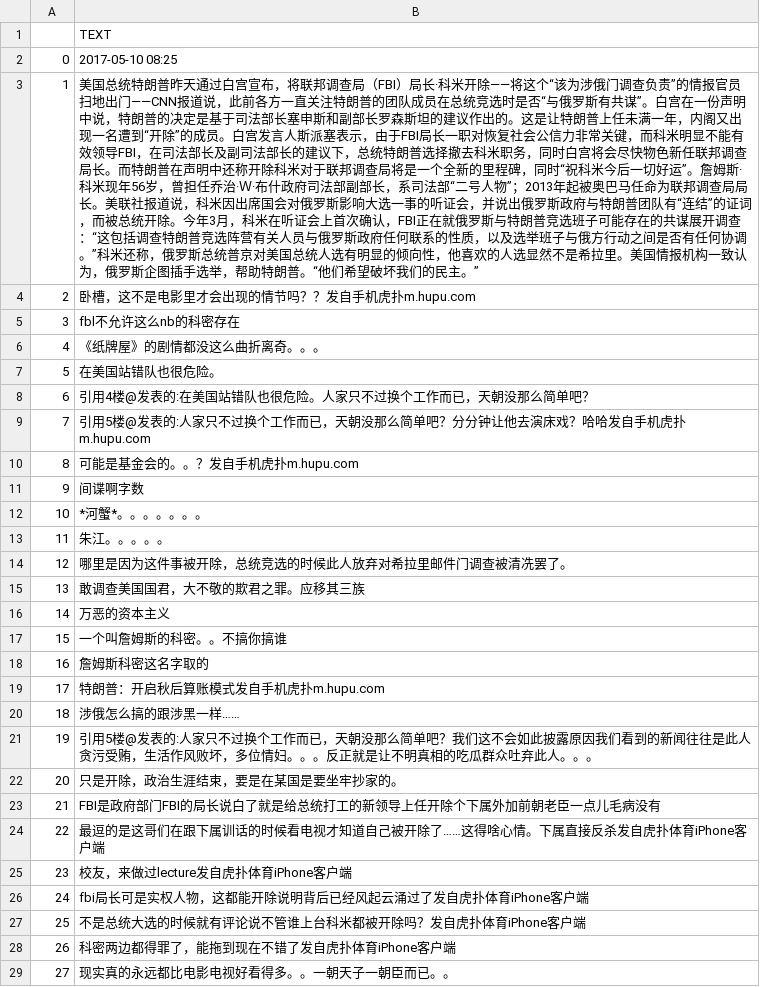
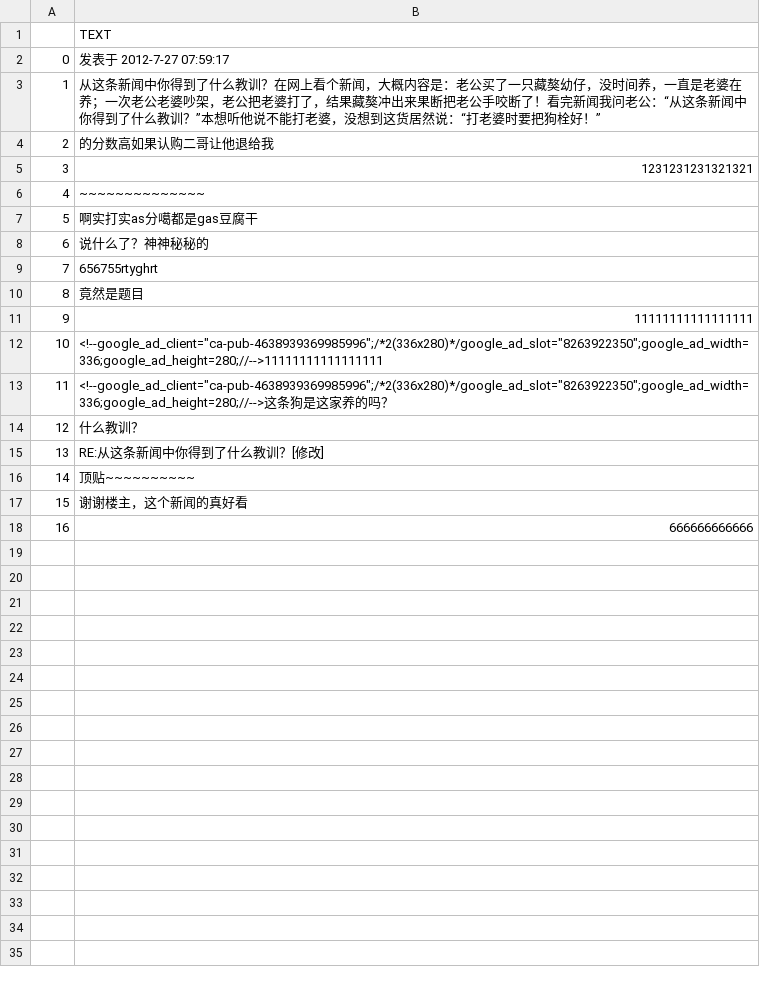
Before and after one commit to chenyjade/bbs_spider, a CSV file: data/2.csv, drawn as a sheet; only a part is shown; the diff covers the shown part only; the diff names each change by its address in the sheet, - before the commit and + after, or states it on an @@ line.

```diff
--- a/data/2.csv
+++ b/data/2.csv
-B2: 2017-05-10 08:25
+B2: 发表于 2012-7-27 07:59:17
-B3: 美国总统特朗普昨天通过白宫宣布，将联邦调查局（FBI）局长·科米开除——将这个“该为涉俄门调查负责”的情报官员扫地出门——CNN报道说，此前各方一直关注特朗普的团队成员在总统竞选时是否“与俄罗斯有共谋”。白宫在一份声明中说，特朗普的决定是基于司法部长塞申斯和副部长罗森斯坦的建议作出的。这是让特朗普上任未满一年，内阁又出现一名遭到“开除”的成员。白宫发言人斯派塞表示，由于FBI局长一职对恢复社会公信力非常关键，而科米明显不能有效领导FBI，在司法部长及副司法部长的建议下，总统特朗普选择撤去科米职务，同时白宫将会尽快物色新任联邦调查局长。而特朗普在声明中还称开除科米对于联邦调查局将是一个全新的里程碑，同时“祝科米今后一切好运”。詹姆斯·科米现年56岁，曾担任乔治·Ｗ·布什政府司法部副部长，系司法部“二号人物”；2013年起被奥巴马任命为联邦调查局局长。美联社报道说，科米因出席国会对俄罗斯影响大选一事的听证会，并说出俄罗斯政府与特朗普团队有“连结”的证词，而被总统开除。今年3月，科米在听证会上首次确认，FBI正在就俄罗斯与特朗普竞选班子可能存在的共谋展开调查：“这包括调查特朗普竞选阵营有关人员与俄罗斯政府任何联系的性质，以及选举班子与俄方行动之间是否有任何协调。”科米还称，俄罗斯总统普京对美国总统人选有明显的倾向性，他喜欢的人选显然不是希拉里。美国情报机构一致认为，俄罗斯企图插手选举，帮助特朗普。“他们希望破坏我们的民主。”
+B3: 从这条新闻中你得到了什么教训？在网上看个新闻，大概内容是：老公买了一只藏獒幼仔，没时间养，一直是老婆在养；一次老公老婆吵架，老公把老婆打了，结果藏獒冲出来果断把老公手咬断了！看完新闻我问老公：“从这条新闻中你得到了什么教训？”本想听他说不能打老婆，没想到这货居然说：“打老婆时要把狗栓好！”
-B4: 卧槽，这不是电影里才会出现的情节吗？？发自手机虎扑m.hupu.com
+B4: 的分数高如果认购二哥让他退给我
-B5: fbl不允许这么nb的科密存在
+B5: 1231231231321321
-B6: 《纸牌屋》的剧情都没这么曲折离奇。。。
+B6: ~~~~~~~~~~~~~~
-B7: 在美国站错队也很危险。
+B7: 啊实打实as分噶都是gas豆腐干
-B8: 引用4楼@发表的:在美国站错队也很危险。人家只不过换个工作而已，天朝没那么简单吧？
+B8: 说什么了？神神秘秘的
-B9: 引用5楼@发表的:人家只不过换个工作而已，天朝没那么简单吧？分分钟让他去演床戏？哈哈发自手机虎扑m.hupu.com
+B9: 656755rtyghrt
-B10: 可能是基金会的。。？发自手机虎扑m.hupu.com
+B10: 竟然是题目
-B11: 间谍啊字数
+B11: 11111111111111111
-B12: *河蟹*。。。。。。。
+B12: <!--google_ad_client="ca-pub-4638939369985996";/*2(336x280)*/google_ad_slot="8263922350";google_ad_width=336;google_ad_height=280;//-->11111111111111111
-B13: 朱江。。。。。
+B13: <!--google_ad_client="ca-pub-4638939369985996";/*2(336x280)*/google_ad_slot="8263922350";google_ad_width=336;google_ad_height=280;//-->这条狗是这家养的吗？
-B14: 哪里是因为这件事被开除，总统竞选的时候此人放弃对希拉里邮件门调查被清冼罢了。
+B14: 什么教训？
-B15: 敢调查美国国君，大不敬的欺君之罪。应移其三族
+B15: RE:从这条新闻中你得到了什么教训？[修改]
-B16: 万恶的资本主义
+B16: 顶贴~~~~~~~~~~
-B17: 一个叫詹姆斯的科密。。不搞你搞谁
+B17: 谢谢楼主，这个新闻的真好看
-B18: 詹姆斯科密这名字取的
+B18: 666666666666
-row 19: 17 | 特朗普：开启秋后算账模式发自手机虎扑m.hupu.com
-row 20: 18 | 涉俄怎么搞的跟涉黑一样……
-row 21: 19 | 引用5楼@发表的:人家只不过换个工作而已，天朝没那么简单吧？我们这不会如此披露原因我们看到的新闻往往是此人贪污受贿，生活作风败坏，多位情妇。。。反正就是让不明真相的吃瓜群众吐弃此人。。。
-row 22: 20 | 只是开除，政治生涯结束，要是在某国是要坐牢抄家的。
-row 23: 21 | FBI是政府部门FBI的局长说白了就是给总统打工的新领导上任开除个下属外加前朝老臣一点儿毛病没有
-row 24: 22 | 最逗的是这哥们在跟下属训话的时候看电视才知道自己被开除了……这得啥心情。下属直接反杀发自虎扑体育iPhone客户端
-row 25: 23 | 校友，来做过lecture发自虎扑体育iPhone客户端
-row 26: 24 | fbi局长可是实权人物，这都能开除说明背后已经风起云涌过了发自虎扑体育iPhone客户端
-row 27: 25 | 不是总统大选的时候就有评论说不管谁上台科米都被开除吗？发自虎扑体育iPhone客户端
-row 28: 26 | 科密两边都得罪了，能拖到现在不错了发自虎扑体育iPhone客户端
-row 29: 27 | 现实真的永远都比电影电视好看得多。。一朝天子一朝臣而已。。
```
Also changed, not shown: 4 removed rows elsewhere in this file, 7 other files.
